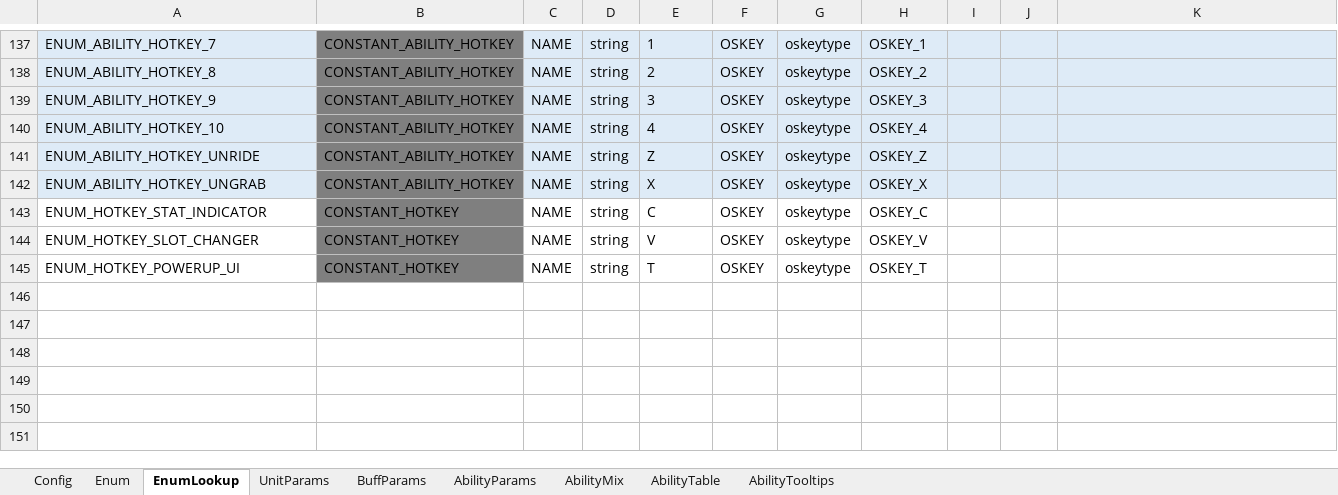
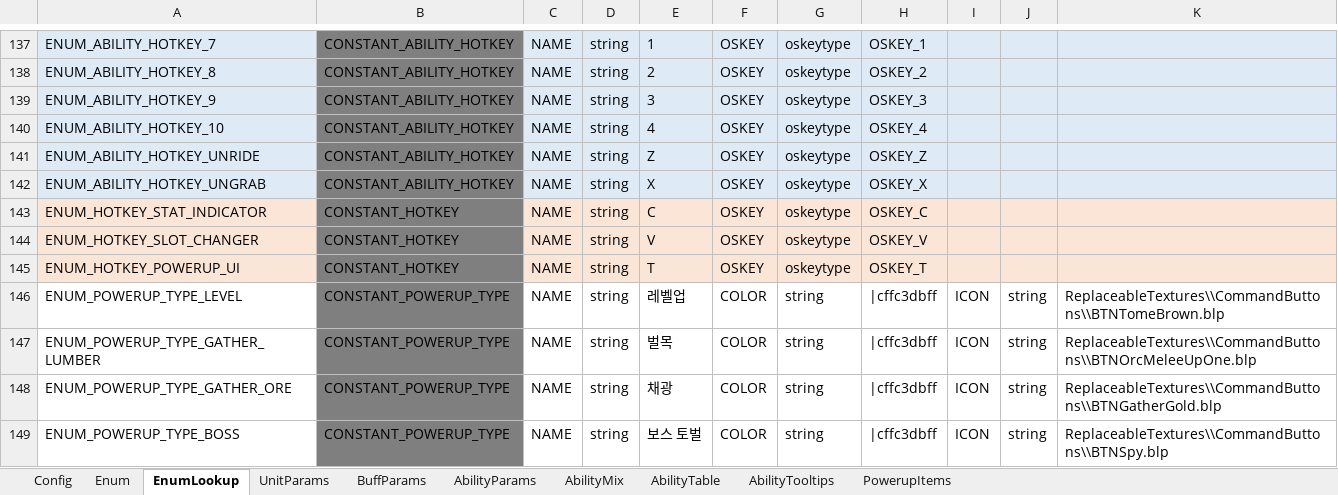
Before and after one commit to TheSandfox/project_kizuna, an Excel workbook: Table/Master.xlsx, sheet EnumLookup, drawn as a sheet; only a part is shown, gaps mark what is left out; values as stored, in another font and other column widths than the file's, no borders; the diff names each change by its address in the sheet, - before the commit and + after, or states it on an @@ line.

```diff
--- a/Table/Master.xlsx (sheet EnumLookup)
+++ b/Table/Master.xlsx (sheet EnumLookup)
+sheet tab: PowerupItems
-A143:A145 fill: none
+A143:A145 fill: #FBE5D6
-C143:K145 fill: none
+C143:K145 fill: #FBE5D6
+row 146: ENUM_POWERUP_TYPE_LEVEL | CONSTANT_POWERUP_TYPE | NAME | string | 레벨업 | COLOR | string | |cffc3dbff | ICON | string | ReplaceableTextures\\CommandButtons\\BTNTomeBrown.blp
+row 147: ENUM_POWERUP_TYPE_GATHER_LUMBER | CONSTANT_POWERUP_TYPE | NAME | string | 벌목 | COLOR | string | |cffc3dbff | ICON | string | ReplaceableTextures\\CommandButtons\\BTNOrcMeleeUpOne.blp
+row 148: ENUM_POWERUP_TYPE_GATHER_ORE | CONSTANT_POWERUP_TYPE | NAME | string | 채광 | COLOR | string | |cffc3dbff | ICON | string | ReplaceableTextures\\CommandButtons\\BTNGatherGold.blp
+row 149: ENUM_POWERUP_TYPE_BOSS | CONSTANT_POWERUP_TYPE | NAME | string | 보스 토벌 | COLOR | string | |cffc3dbff | ICON | string | ReplaceableTextures\\CommandButtons\\BTNSpy.blp
```
Also changed, not shown: sheet Enum, sheet Config, sheet UnitParams, sheet AbilityTable, sheet AbilityParams, 15 other files.
